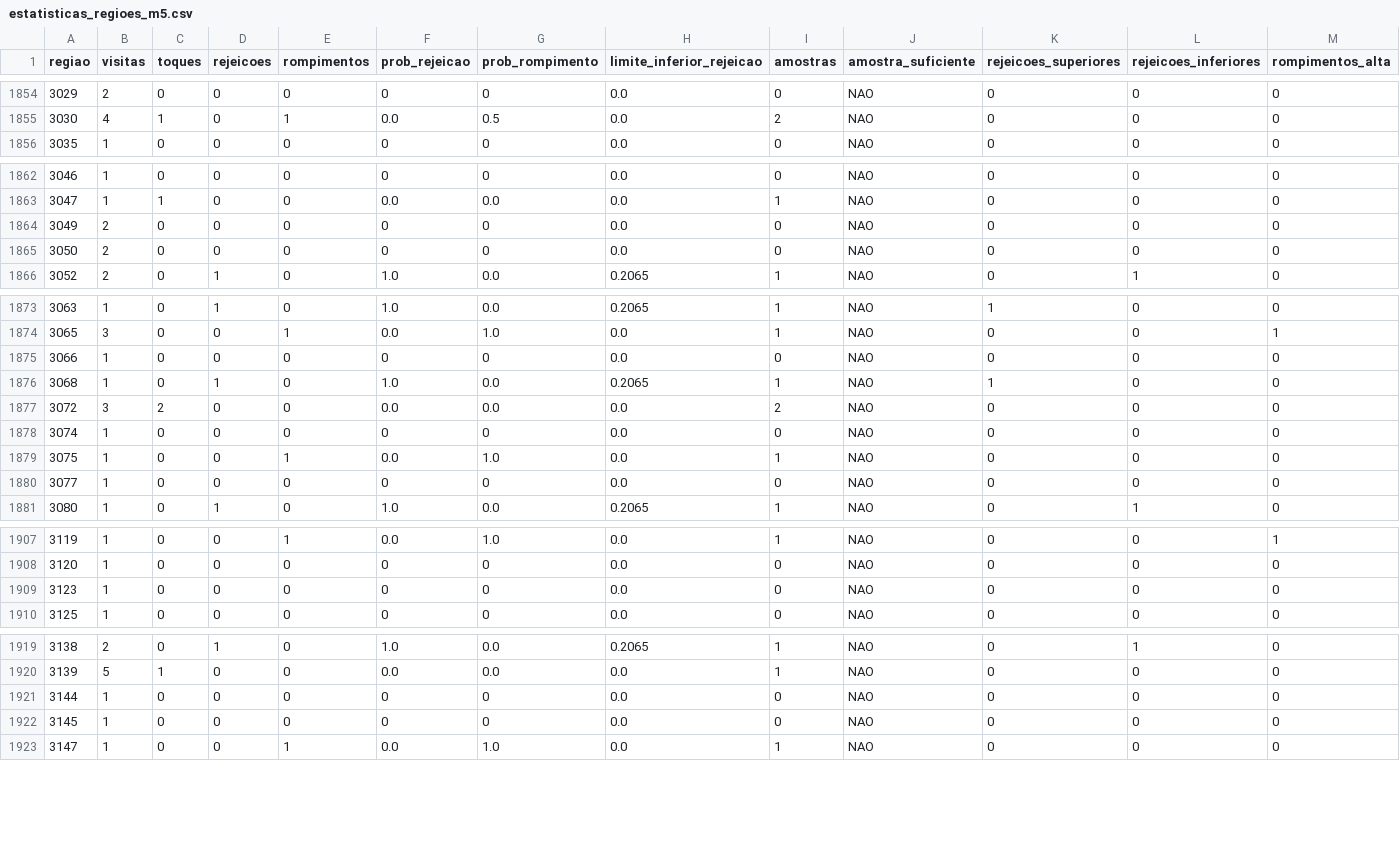
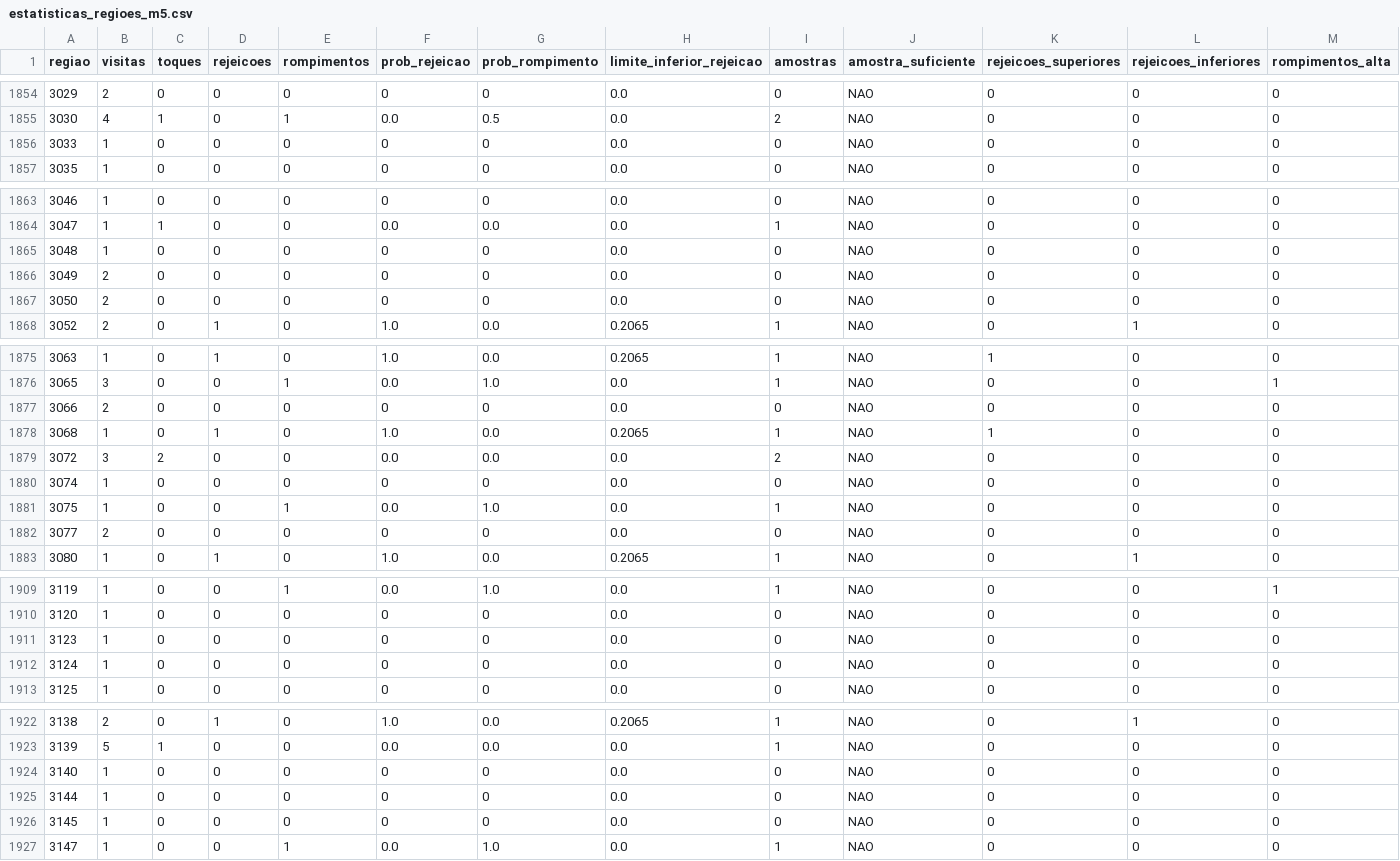
Before and after one commit to loucoparasempre00-ship-it/xauusd-bot-v2-, a CSV file: data/estatisticas_regioes_m5.csv, drawn as a sheet; only a part is shown, gaps mark what is left out; addresses are those after the commit; rows hold the shown columns only; the diff covers the shown part only; the diff names each change by its address in the sheet, - before the commit and + after, or states it on an @@ line.

```diff
--- a/data/estatisticas_regioes_m5.csv
+++ b/data/estatisticas_regioes_m5.csv
+row 1856: 3033 | 1 | 0 | 0 | 0 | 0 | 0 | 0.0 | 0 | NAO | 0 | 0 | 0
+row 1865: 3048 | 1 | 0 | 0 | 0 | 0 | 0 | 0.0 | 0 | NAO | 0 | 0 | 0
-B1877 (visitas): 1
+B1877 (visitas): 2
-B1882 (visitas): 1
+B1882 (visitas): 2
+row 1912: 3124 | 1 | 0 | 0 | 0 | 0 | 0 | 0.0 | 0 | NAO | 0 | 0 | 0
+row 1924: 3140 | 1 | 0 | 0 | 0 | 0 | 0 | 0.0 | 0 | NAO | 0 | 0 | 0
```
Also changed, not shown: 2 edited cells elsewhere in this file, data/memoria_agente.csv, data/resultados_eventos_m5.csv, 17 other files.
